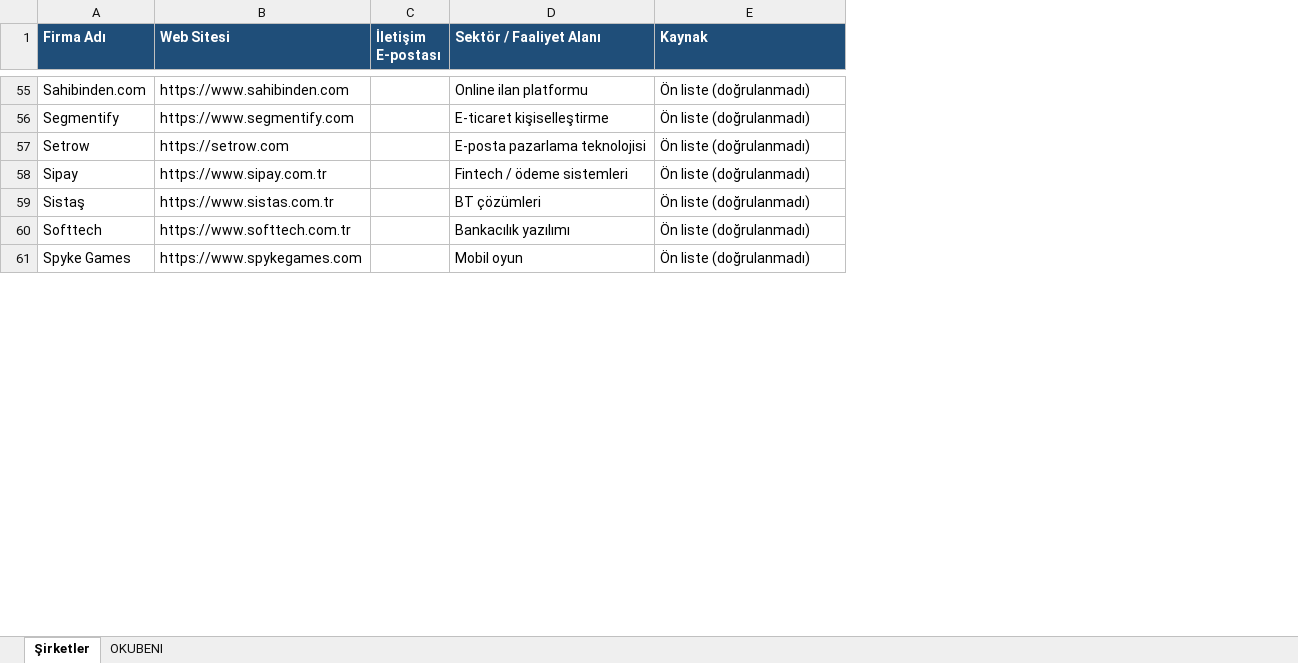
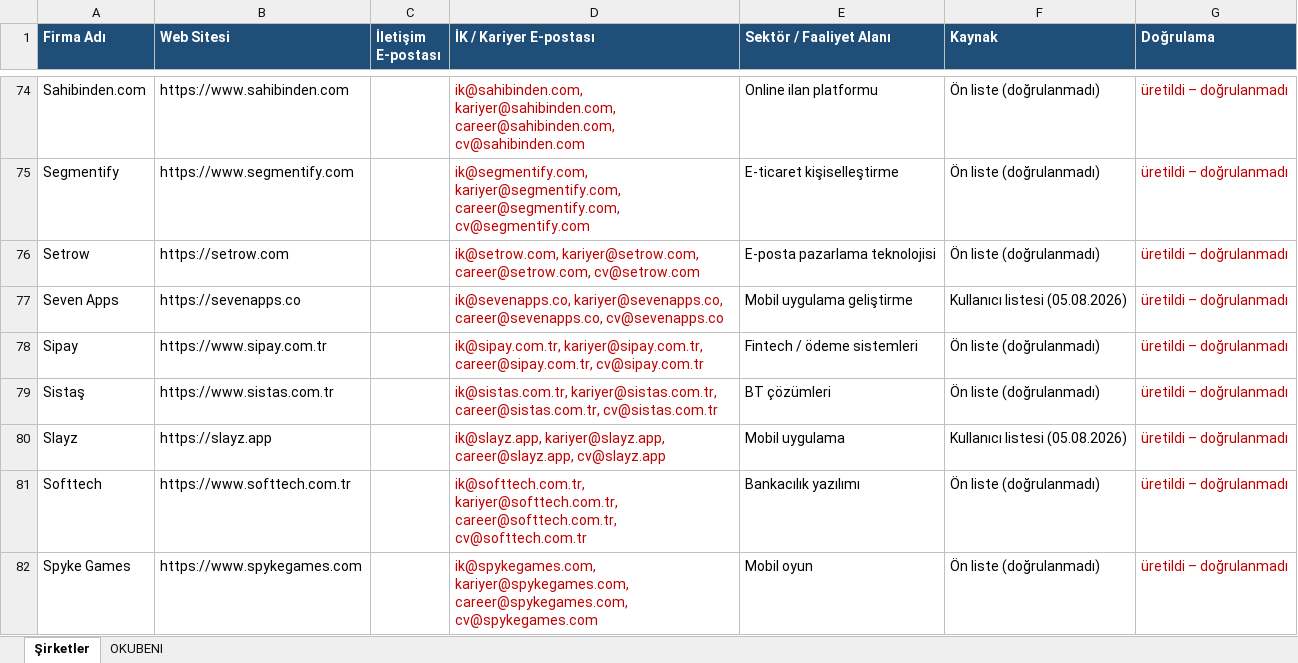
Before and after one commit to Slankss/Mail-Scheduler-App, an Excel workbook: istanbul_yazilim_sirketleri.xlsx, sheet Şirketler, drawn as a sheet; only a part is shown, gaps mark what is left out; values as stored, in another font and other column widths than the file's, no borders; the diff covers the shown part only; the diff names each change by its address in the sheet, - before the commit and + after, or states it on an @@ line.

```diff
--- a/istanbul_yazilim_sirketleri.xlsx (sheet Şirketler)
+++ b/istanbul_yazilim_sirketleri.xlsx (sheet Şirketler)
+column D (İK / Kariyer E-postası), rows 74-76: ik@sahibinden.com, kariyer@sahibinden.com, career@sahibinden.com, cv@sahibinden.com | ik@segmentify.com, kariyer@segmentify.com, career@segmentify.com, cv@segmentify.com | ik@setrow.com, kariyer@setrow.com, career@setrow.com, cv@setrow.com; rows 78-79: ik@sipay.com.tr, kariyer@sipay.com.tr, career@sipay.com.tr, cv@sipay.com.tr | ik@sistas.com.tr, kariyer@sistas.com.tr, career@sistas.com.tr, cv@sistas.com.tr; rows 81-82: ik@softtech.com.tr, kariyer@softtech.com.tr, career@softtech.com.tr, cv@softtech.com.tr | ik@spykegames.com, kariyer@spykegames.com, career@spykegames.com, cv@spykegames.com
+column G (Doğrulama), rows 74-76: all üretildi – doğrulanmadı; rows 78-79: üretildi – doğrulanmadı | üretildi – doğrulanmadı; rows 81-82: üretildi – doğrulanmadı | üretildi – doğrulanmadı
+row 77: Seven Apps | https://sevenapps.co |  | ik@sevenapps.co, kariyer@sevenapps.co, career@sevenapps.co, cv@sevenapps.co | Mobil uygulama geliştirme | Kullanıcı listesi (05.08.2026) | üretildi – doğrulanmadı
+row 80: Slayz | https://slayz.app |  | ik@slayz.app, kariyer@slayz.app, career@slayz.app, cv@slayz.app | Mobil uygulama | Kullanıcı listesi (05.08.2026) | üretildi – doğrulanmadı
```
Also changed, not shown: 22 added rows elsewhere in this sheet, sheet OKUBENI, 2 other files.
